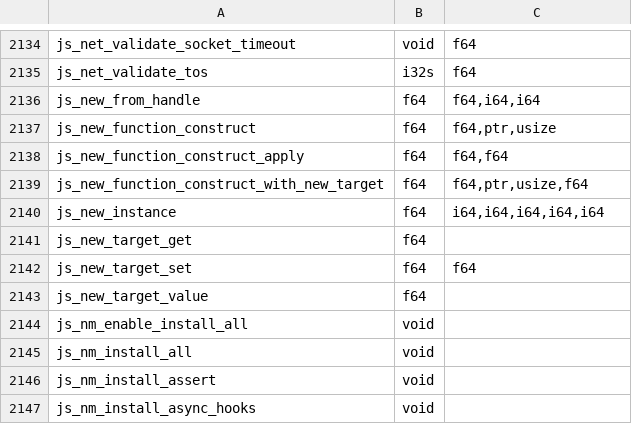
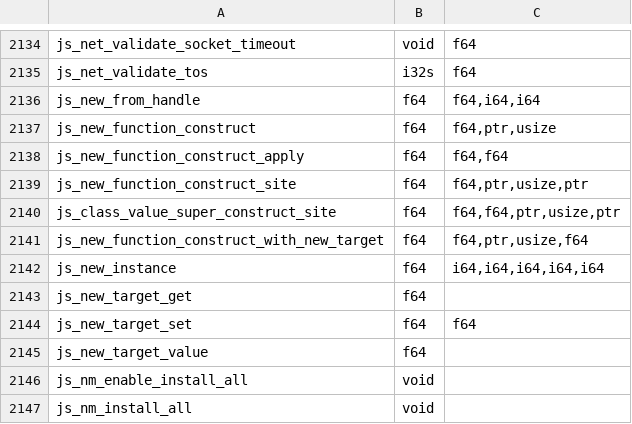
Before and after one commit to PerryTS/perry, a TSV file: crates/perry-codegen/src/wasm32/runtime_abi.tsv, drawn as a sheet; only a part is shown, gaps mark what is left out; the shorter side is filled out with more unchanged rows.

Commit message:
perf(codegen): validated construct dispatch for class-expression values; super() from the parent captured at class evaluation
`new X()` on a class-expression value runs the compiled constructor through
a per-site construct proof instead of replaying it in the runtime, and
`super()` uses the parent captured when the class was evaluated.

Instructions:u, n=5 off-lock: class-expression construction micros -28%
and -31%; tsc -3.9% per transpile; Zod +0.03%, qs stringify +0.07%.

```diff
--- a/crates/perry-codegen/src/wasm32/runtime_abi.tsv
+++ b/crates/perry-codegen/src/wasm32/runtime_abi.tsv
@@ -2138,2 +2138,4 @@ js_new_function_construct	f64	f64,ptr,usize
 js_new_function_construct_apply	f64	f64,f64
+js_new_function_construct_site	f64	f64,ptr,usize,ptr
+js_class_value_super_construct_site	f64	f64,f64,ptr,usize,ptr
 js_new_function_construct_with_new_target	f64	f64,ptr,usize,f64
```
Also changed, not shown: crates/perry-codegen/src/gc_effects/linux-x86_64.tsv, crates/perry-codegen/src/gc_effects/macos-aarch64.tsv, 17 other files.
